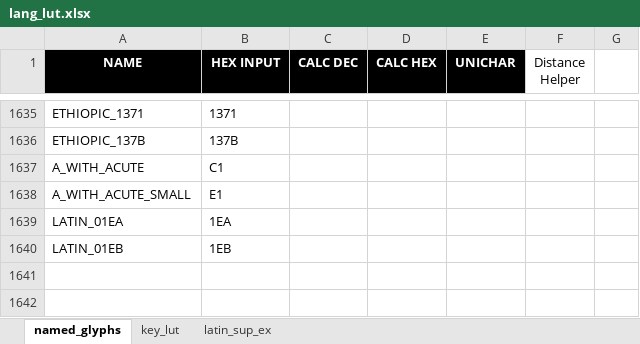
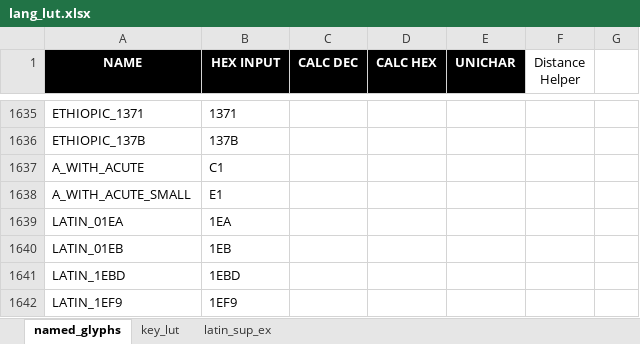
Before and after one commit to thpoll83/qmk_firmware, an Excel workbook: keyboards/handwired/polykybd/lang/lang_lut.xlsx, sheet named_glyphs, drawn as a sheet; only a part is shown, gaps mark what is left out; values as stored, in another font and other column widths than the file's, no borders; 1 other sheet too large or unreadable and not compared; the diff names each change by its address in the sheet, - before the commit and + after, or states it on an @@ line.

```diff
--- a/keyboards/handwired/polykybd/lang/lang_lut.xlsx (sheet named_glyphs)
+++ b/keyboards/handwired/polykybd/lang/lang_lut.xlsx (sheet named_glyphs)
+row 1641: LATIN_1EBD | 1EBD
+row 1642: LATIN_1EF9 | 1EF9
```
Also changed, not shown: 7 other files.
